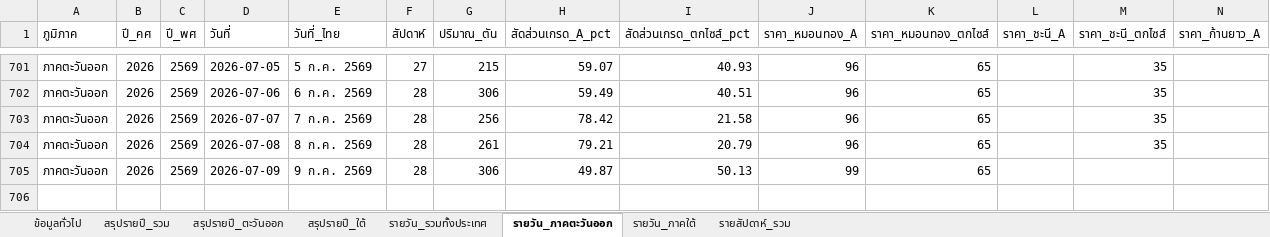
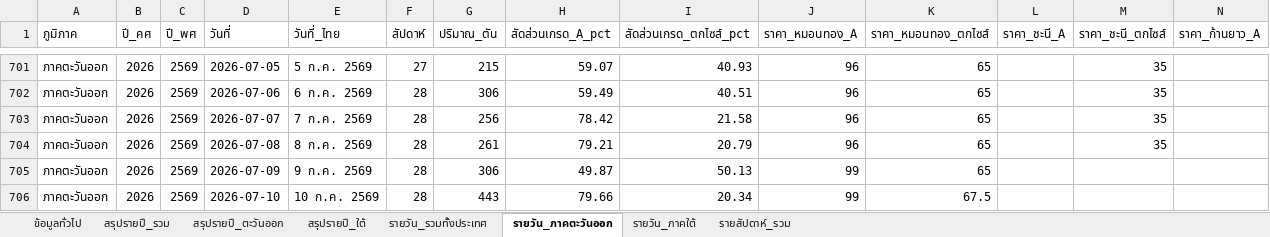
Before and after one commit to yohaken/cursor-agent, an Excel workbook: data/durian-dashboard-report.xlsx, sheet รายวัน_ภาคตะวันออก, drawn as a sheet; only a part is shown, gaps mark what is left out; values as stored, in another font and other column widths than the file's, no borders; rows hold the shown columns only; the diff names each change by its address in the sheet, - before the commit and + after, or states it on an @@ line.

```diff
--- a/data/durian-dashboard-report.xlsx (sheet รายวัน_ภาคตะวันออก)
+++ b/data/durian-dashboard-report.xlsx (sheet รายวัน_ภาคตะวันออก)
+row 706: ภาคตะวันออก | 2026 | 2569 | 2026-07-10 | 10 ก.ค. 2569 | 28 | 443 | 79.66 | 20.34 | 99 | 67.5
```
Also changed, not shown: sheet รายวัน_ภาคใต้, sheet รายสัปดาห์_รวม, sheet รายวัน_รวมทั้งประเทศ, sheet สรุปรายปี_ตะวันออก, sheet สรุปรายปี_รวม, sheet สรุปรายปี_ใต้, 1 more sheet, 2 other files.
